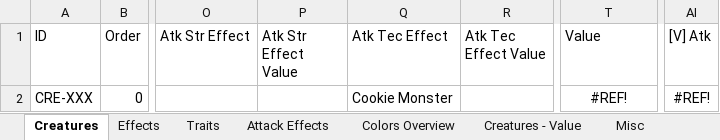
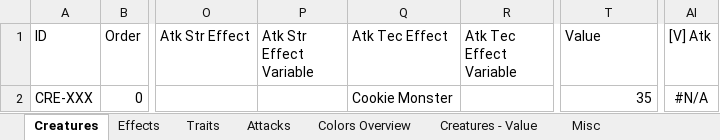
Before and after one commit to hcsa/yacg, an Excel workbook: excel_base.xlsx, sheet Creatures, drawn as a sheet; only a part is shown, gaps mark what is left out; values as stored, in another font and other column widths than the file's, no borders; conditional formats and table styles not drawn; the diff names each change by its address in the sheet, - before the commit and + after, or states it on an @@ line.

```diff
--- a/excel_base.xlsx (sheet Creatures)
+++ b/excel_base.xlsx (sheet Creatures)
-sheet tab: Attack Effects
+sheet tab: Attacks
-P1: Atk Str Effect Value
+P1: Atk Str Effect Variable
-R1: Atk Tec Effect Value
+R1: Atk Tec Effect Variable
-T2 (Value): #REF!
+T2 (Value): 35
-T2 alignment: center
+T2 alignment: right
-AI2 ([V] Atk): #REF!
+AI2 ([V] Atk): #N/A
```
Also changed, not shown: 2 other files.
